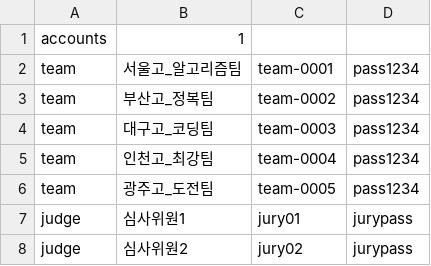
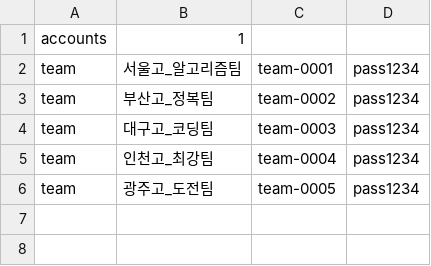
Before and after one commit to itmir913/teacher-utility-kit, a TSV file: domjudge-guide/assets/examples/accounts.tsv, drawn as a sheet; the diff names each change by its address in the sheet, - before the commit and + after, or states it on an @@ line.

Commit message:
domjudge-guide, accounts.tsv 수정

```diff
--- a/domjudge-guide/assets/examples/accounts.tsv
+++ b/domjudge-guide/assets/examples/accounts.tsv
-row 7: judge | 심사위원1 | jury01 | jurypass
-row 8: judge | 심사위원2 | jury02 | jurypass
```
Also changed, not shown: 1 other file.
